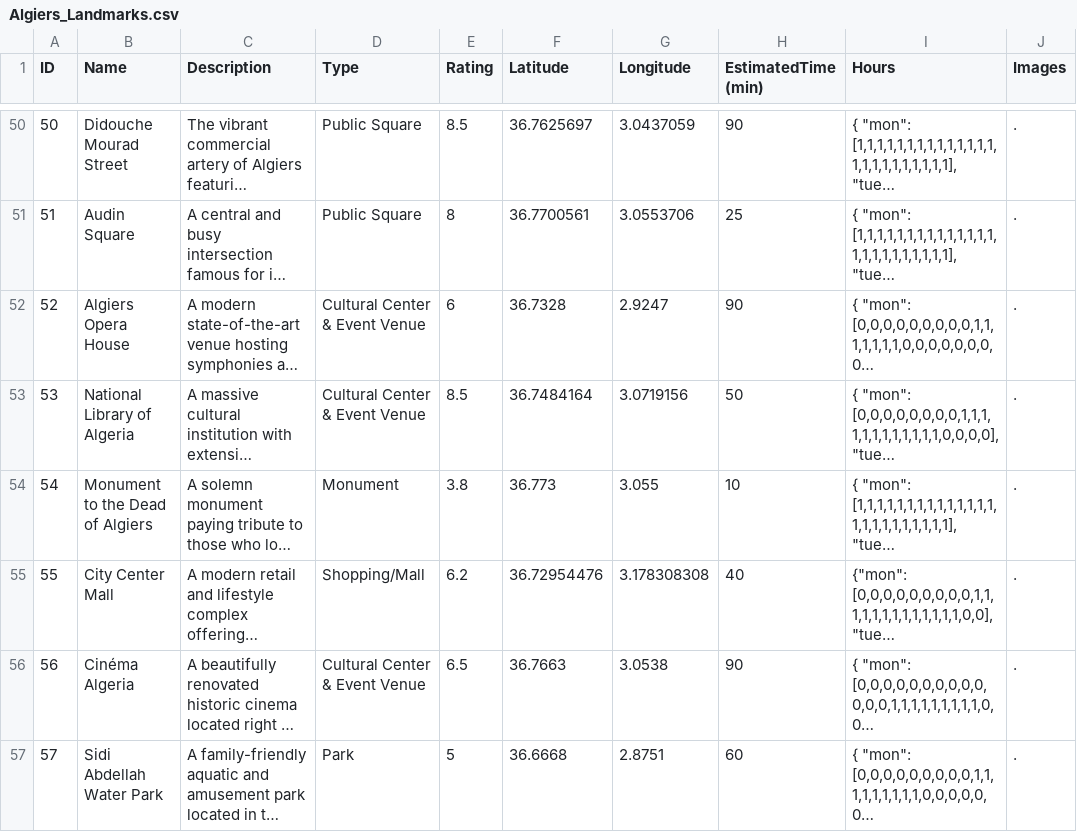
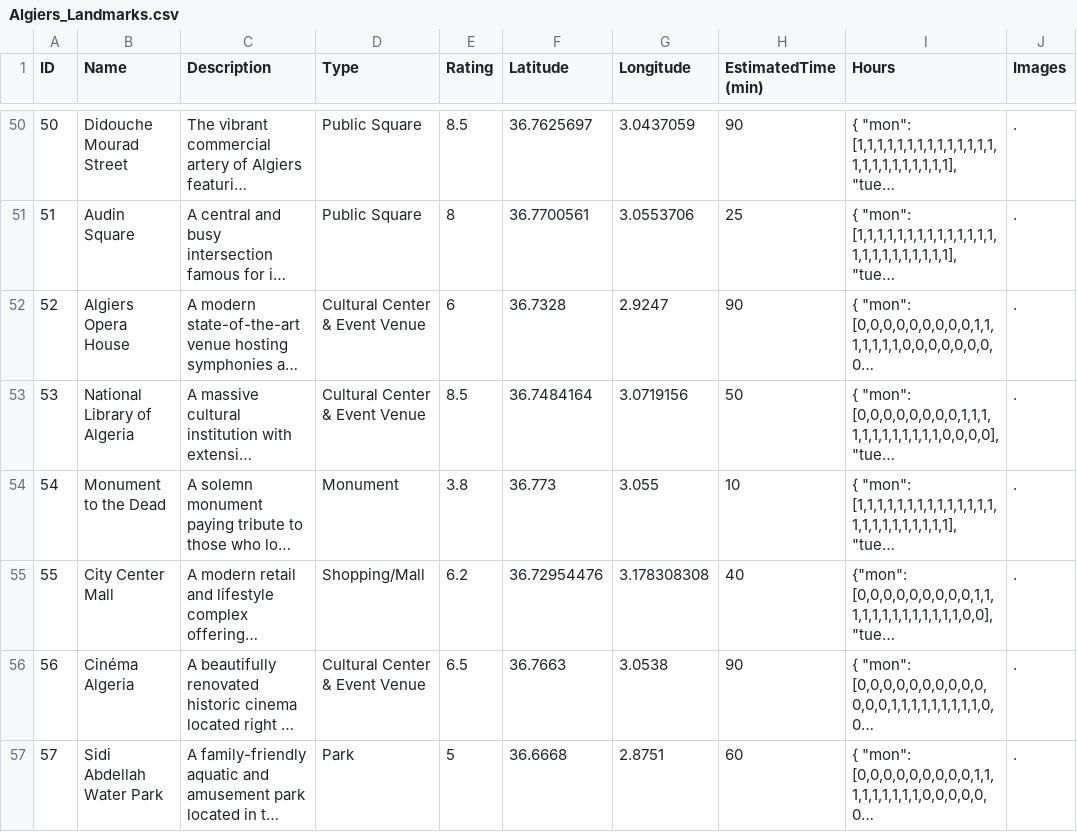
Before and after one commit to ayoubbenam07/Intro_to_AI_Travel_Project, a CSV file: dataset/landmarks/Algiers_Landmarks.csv, drawn as a sheet; only a part is shown, gaps mark what is left out; long unchanged cells end in …; the diff covers the shown part only; the diff names each change by its address in the sheet, - before the commit and + after, or states it on an @@ line.

```diff
--- a/dataset/landmarks/Algiers_Landmarks.csv
+++ b/dataset/landmarks/Algiers_Landmarks.csv
-B54 (Name): Monument to the Dead of Algiers
+B54 (Name): Monument to the Dead
```
Also changed, not shown: 7 added rows and 19 edited cells elsewhere in this file, dataset/hotels/Algiers_hotels.csv, 8 other files.
